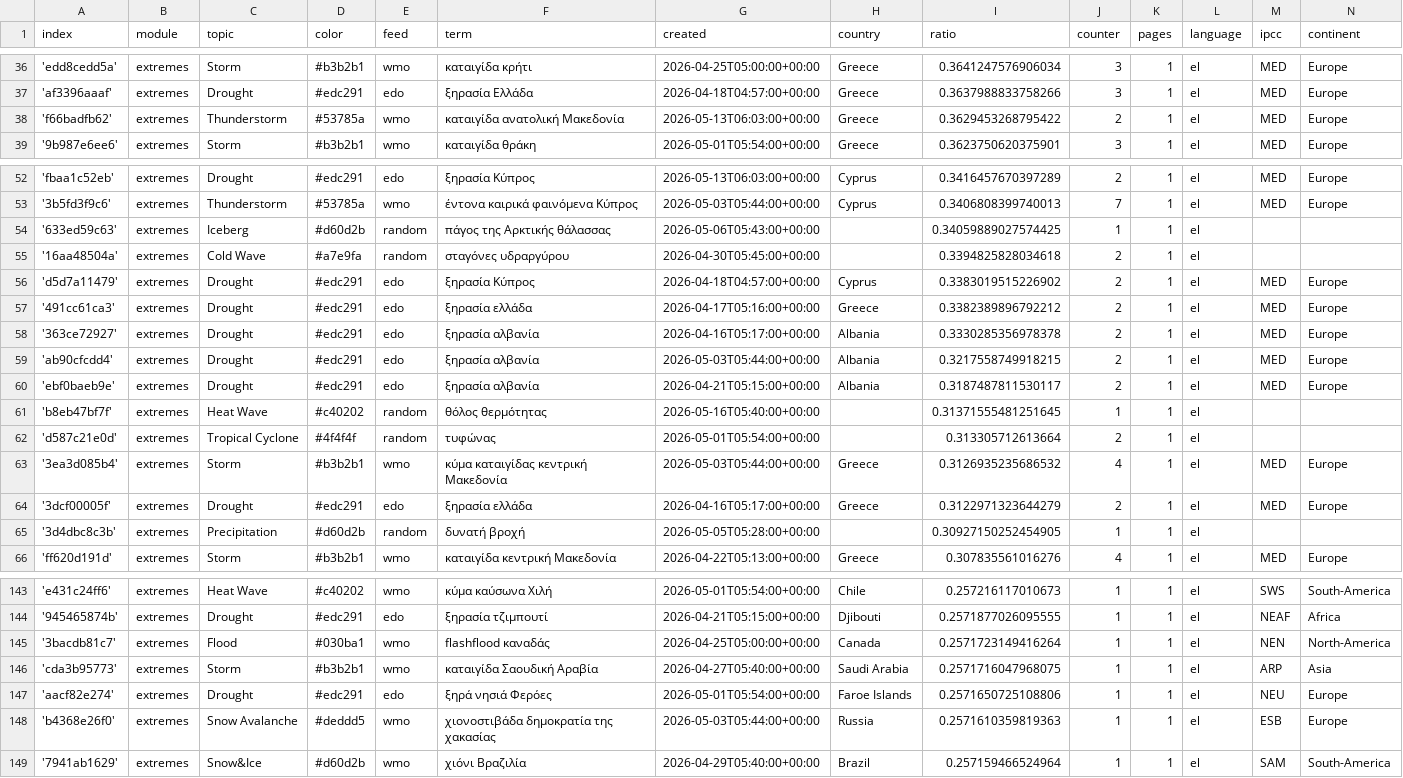
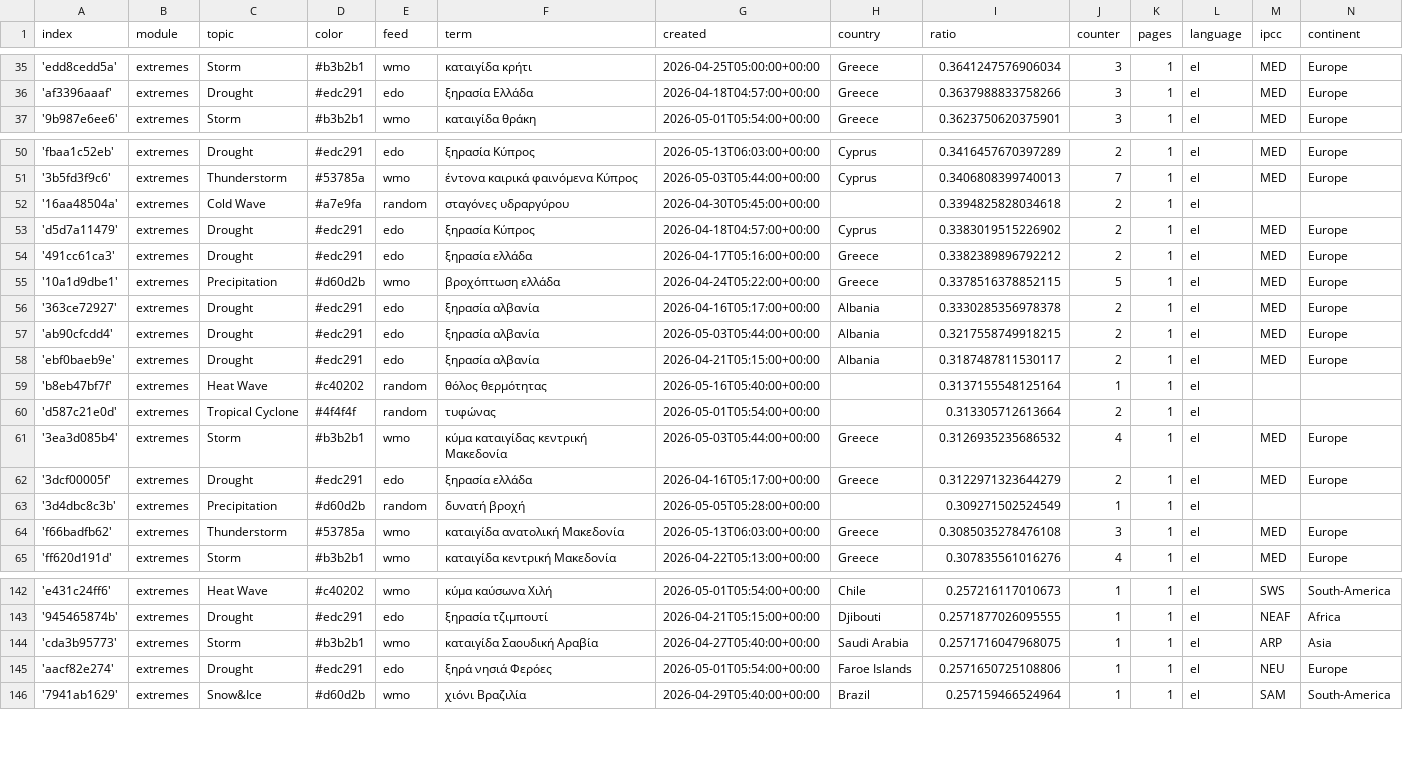
Before and after one commit to newsWhisperer/greekExtremes, a CSV file: terms.csv, drawn as a sheet; only a part is shown, gaps mark what is left out; the diff covers the shown part only.

```diff
--- a/terms.csv
+++ b/terms.csv
@@ -37,3 +36,2 @@ index,module,topic,color,feed,term,created,country,ratio,counter,pages,language,
 'af3396aaaf',extremes,Drought,#edc291,edo,ξηρασία Ελλάδα,2026-04-18T04:57:00+00:00,Greece,0.3637988833758266,3,1,el,MED,Europe
-'f66badfb62',extremes,Thunderstorm,#53785a,wmo,καταιγίδα ανατολική Μακεδονία,2026-05-13T06:03:00+00:00,Greece,0.3629453268795422,2,1,el,MED,Europe
 '9b987e6ee6',extremes,Storm,#b3b2b1,wmo,καταιγίδα θράκη,2026-05-01T05:54:00+00:00,Greece,0.3623750620375901,3,1,el,MED,Europe
@@ -53,3 +51,2 @@ index,module,topic,color,feed,term,created,country,ratio,counter,pages,language,
 '3b5fd3f9c6',extremes,Thunderstorm,#53785a,wmo,έντονα καιρικά φαινόμενα Κύπρος,2026-05-03T05:44:00+00:00,Cyprus,0.3406808399740013,7,1,el,MED,Europe
-'633ed59c63',extremes,Iceberg,#d60d2b,random,πάγος της Αρκτικής θάλασσας,2026-05-06T05:43:00+00:00,,0.34059889027574425,1,1,el,,
 '16aa48504a',extremes,Cold Wave,#a7e9fa,random,σταγόνες υδραργύρου,2026-04-30T05:45:00+00:00,,0.3394825828034618,2,1,el,,
@@ -57,2 +54,3 @@ index,module,topic,color,feed,term,created,country,ratio,counter,pages,language,
 '491cc61ca3',extremes,Drought,#edc291,edo,ξηρασία ελλάδα,2026-04-17T05:16:00+00:00,Greece,0.3382389896792212,2,1,el,MED,Europe
+'10a1d9dbe1',extremes,Precipitation,#d60d2b,wmo,βροχόπτωση ελλάδα,2026-04-24T05:22:00+00:00,Greece,0.3378516378852115,5,1,el,MED,Europe
 '363ce72927',extremes,Drought,#edc291,edo,ξηρασία αλβανία,2026-04-16T05:17:00+00:00,Albania,0.3330285356978378,2,1,el,MED,Europe
@@ -60,3 +58,3 @@ index,module,topic,color,feed,term,created,country,ratio,counter,pages,language,
 'ebf0baeb9e',extremes,Drought,#edc291,edo,ξηρασία αλβανία,2026-04-21T05:15:00+00:00,Albania,0.3187487811530117,2,1,el,MED,Europe
-'b8eb47bf7f',extremes,Heat Wave,#c40202,random,θόλος θερμότητας,2026-05-16T05:40:00+00:00,,0.31371555481251645,1,1,el,,
+'b8eb47bf7f',extremes,Heat Wave,#c40202,random,θόλος θερμότητας,2026-05-16T05:40:00+00:00,,0.3137155548125164,1,1,el,,
 'd587c21e0d',extremes,Tropical Cyclone,#4f4f4f,random,τυφώνας,2026-05-01T05:54:00+00:00,,0.313305712613664,2,1,el,,
@@ -64,3 +62,4 @@ index,module,topic,color,feed,term,created,country,ratio,counter,pages,language,
 '3dcf00005f',extremes,Drought,#edc291,edo,ξηρασία ελλάδα,2026-04-16T05:17:00+00:00,Greece,0.3122971323644279,2,1,el,MED,Europe
-'3d4dbc8c3b',extremes,Precipitation,#d60d2b,random,δυνατή βροχή,2026-05-05T05:28:00+00:00,,0.30927150252454905,1,1,el,,
+'3d4dbc8c3b',extremes,Precipitation,#d60d2b,random,δυνατή βροχή,2026-05-05T05:28:00+00:00,,0.309271502524549,1,1,el,,
+'f66badfb62',extremes,Thunderstorm,#53785a,wmo,καταιγίδα ανατολική Μακεδονία,2026-05-13T06:03:00+00:00,Greece,0.3085035278476108,3,1,el,MED,Europe
 'ff620d191d',extremes,Storm,#b3b2b1,wmo,καταιγίδα κεντρική Μακεδονία,2026-04-22T05:13:00+00:00,Greece,0.307835561016276,4,1,el,MED,Europe
@@ -144,6 +143,4 @@ index,module,topic,color,feed,term,created,country,ratio,counter,pages,language,
 '945465874b',extremes,Drought,#edc291,edo,ξηρασία τζιμπουτί,2026-04-21T05:15:00+00:00,Djibouti,0.2571877026095555,1,1,el,NEAF,Africa
-'3bacdb81c7',extremes,Flood,#030ba1,wmo,flashflood καναδάς,2026-04-25T05:00:00+00:00,Canada,0.2571723149416264,1,1,el,NEN,North-America
 'cda3b95773',extremes,Storm,#b3b2b1,wmo,καταιγίδα Σαουδική Αραβία,2026-04-27T05:40:00+00:00,Saudi Arabia,0.2571716047968075,1,1,el,ARP,Asia
 'aacf82e274',extremes,Drought,#edc291,edo,ξηρά νησιά Φερόες,2026-05-01T05:54:00+00:00,Faroe Islands,0.2571650725108806,1,1,el,NEU,Europe
-'b4368e26f0',extremes,Snow Avalanche,#deddd5,wmo,χιονοστιβάδα δημοκρατία της χακασίας,2026-05-03T05:44:00+00:00,Russia,0.2571610359819363,1,1,el,ESB,Europe
 '7941ab1629',extremes,Snow&Ice,#d60d2b,wmo,χιόνι Βραζιλία,2026-04-29T05:40:00+00:00,Brazil,0.257159466524964,1,1,el,SAM,South-America
```
Also changed, not shown: 4 added rows, 3 removed rows and 12 edited cells elsewhere in this file.
